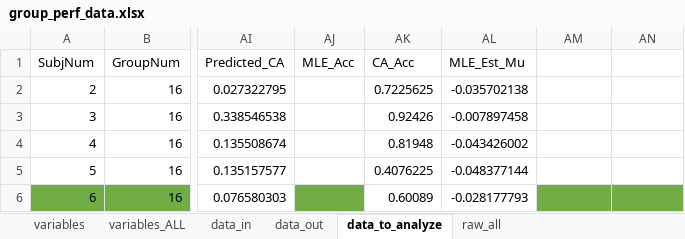
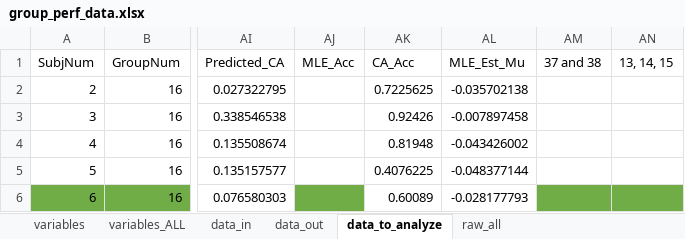
Before and after one commit to wallacelab22/Human_AV_Motion, an Excel workbook: data_analysis/group_perf_data.xlsx, sheet data_to_analyze, drawn as a sheet; only a part is shown, gaps mark what is left out; values as stored, in another font and other column widths than the file's, no borders; the diff names each change by its address in the sheet, - before the commit and + after, or states it on an @@ line.

```diff
--- a/data_analysis/group_perf_data.xlsx (sheet data_to_analyze)
+++ b/data_analysis/group_perf_data.xlsx (sheet data_to_analyze)
-AM1: (empty)
+AM1: 37 and 38
-AN1: (empty)
+AN1: 13, 14, 15
```
Also changed, not shown: data_analysis/group_cue_data.xlsx, 26 other files.
